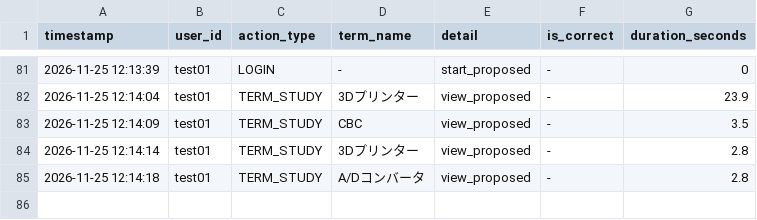
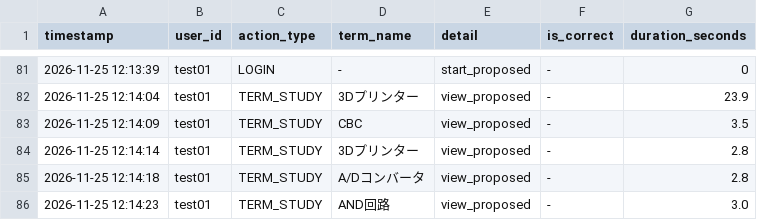
Before and after one commit to SakuSaku0705/de-ta-base, a CSV file: experiment_logs.csv, drawn as a sheet; only a part is shown, gaps mark what is left out.

Commit message:
log: test01 - TERM_STUDY (AND回路)

```diff
--- a/experiment_logs.csv
+++ b/experiment_logs.csv
@@ -85 +85,2 @@ timestamp,user_id,action_type,term_name,detail,is_correct,duration_seconds
 "2026-11-25 12:14:18","test01","TERM_STUDY","A/Dコンバータ","view_proposed","-",2.8
+"2026-11-25 12:14:23","test01","TERM_STUDY","AND回路","view_proposed","-",3.0
```
